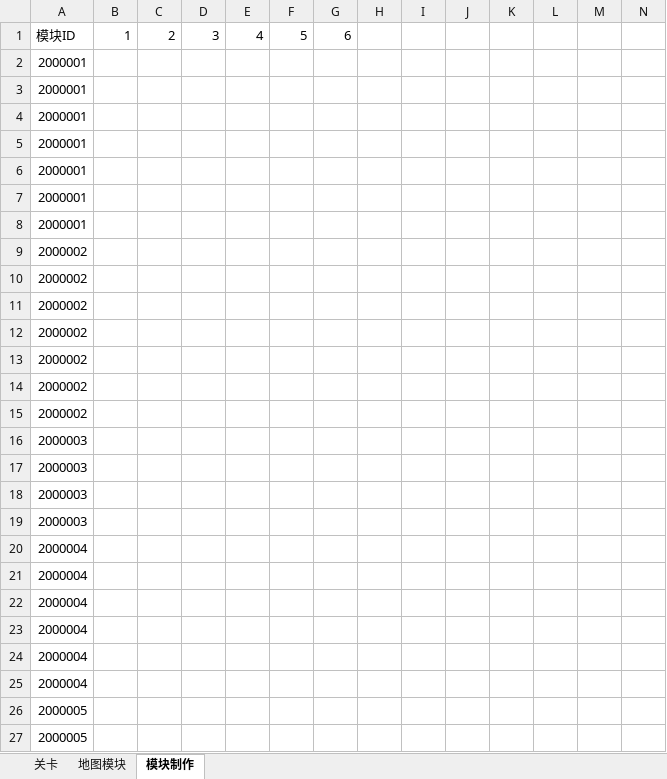
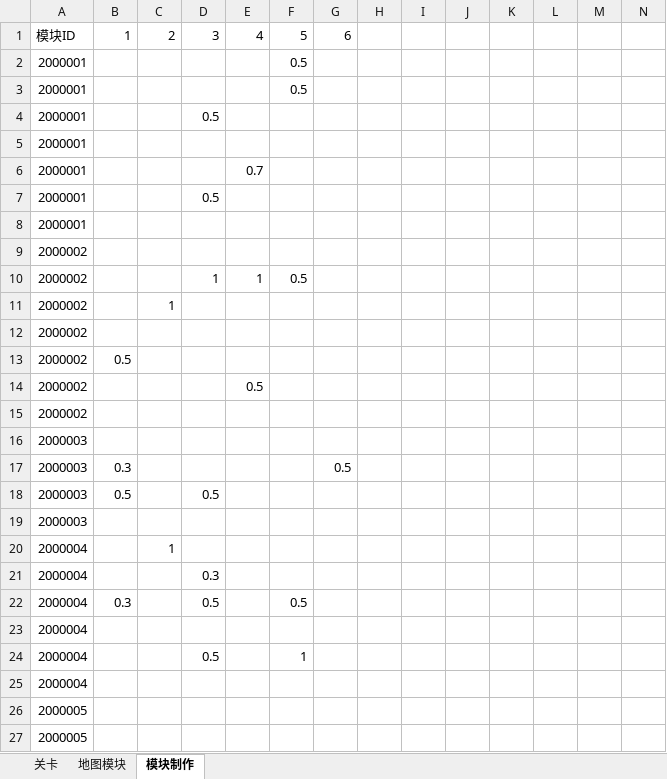
Before and after one commit to Canvastudio/Prometheus, an Excel workbook: Design/原始配置表/地图配置.xlsm, sheet 模块制作, drawn as a sheet; only a part is shown; values as stored, in another font and other column widths than the file's, no cell formats; charts and pictures and conditional formats not drawn; removed rows and columns are numbered as before the commit, all else as after; rows hold the shown columns only; the diff names each change by its address in the sheet, - before the commit and + after, or states it on an @@ line.

```diff
--- a/Design/原始配置表/地图配置.xlsm (sheet 模块制作)
+++ b/Design/原始配置表/地图配置.xlsm (sheet 模块制作)
-F2:F3: (empty)
+F2:F3: 0.5
-D4: (empty)
+D4: 0.5
-E6: (empty)
+E6: 0.7
-D7: (empty)
+D7: 0.5
+row 10: 2000002 |  |  | 1 | 1 | 0.5
+row 11: 2000002 |  | 1
-B13: (empty)
+B13: 0.5
-E14: (empty)
+E14: 0.5
-row 13: 2000002
-row 14: 2000002
+row 17: 2000003 | 0.3 |  |  |  |  | 0.5
+row 18: 2000003 | 0.5 |  | 0.5
-row 18: 2000003
-row 19: 2000003
+row 20: 2000004 |  | 1
+row 21: 2000004 |  |  | 0.3
+row 22: 2000004 | 0.3 |  | 0.5 |  | 0.5
-D24: (empty)
+D24: 0.5
-F24: (empty)
+F24: 1
-row 22: 2000004
-row 23: 2000004
-row 24: 2000004
```
Also changed, not shown: sheet 地图模块, cell formats, charts or pictures, Design/原始配置表/怪物配置.xlsm, Design/原始配置表/技能.xlsm, 15 other files.
